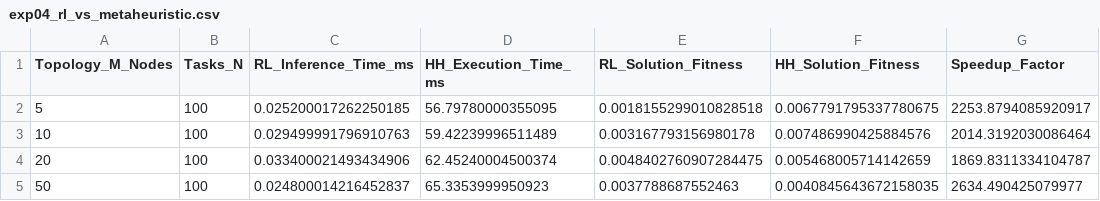
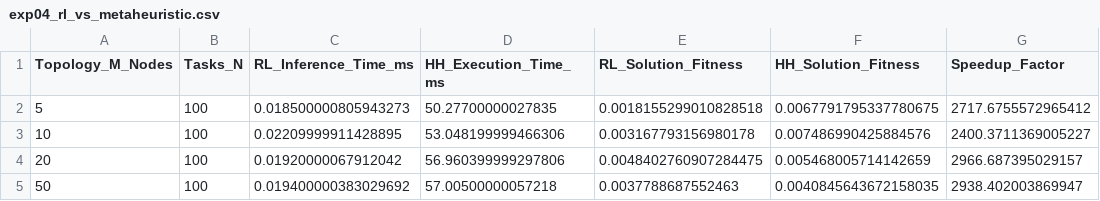
Before and after one commit to 407adi/ML-Task-Scheduler, a CSV file: results/master_experiments/exp04_rl_vs_metaheuristic.csv, drawn as a sheet.

```diff
--- a/results/master_experiments/exp04_rl_vs_metaheuristic.csv
+++ b/results/master_experiments/exp04_rl_vs_metaheuristic.csv
@@ -1,5 +1,5 @@
 Topology_M_Nodes,Tasks_N,RL_Inference_Time_ms,HH_Execution_Time_ms,RL_Solution_Fitness,HH_Solution_Fitness,Speedup_Factor
-5,100,0.025200017262250185,56.79780000355095,0.0018155299010828518,0.0067791795337780675,2253.8794085920917
-10,100,0.029499991796910763,59.42239996511489,0.003167793156980178,0.007486990425884576,2014.3192030086464
-20,100,0.033400021493434906,62.45240004500374,0.0048402760907284475,0.005468005714142659,1869.8311334104787
-50,100,0.024800014216452837,65.3353999950923,0.0037788687552463,0.0040845643672158035,2634.490425079977
+5,100,0.018500000805943273,50.27700000027835,0.0018155299010828518,0.0067791795337780675,2717.6755572965412
+10,100,0.02209999911428895,53.048199999466306,0.003167793156980178,0.007486990425884576,2400.3711369005227
+20,100,0.01920000067912042,56.960399999297806,0.0048402760907284475,0.005468005714142659,2966.687395029157
+50,100,0.019400000383029692,57.00500000057218,0.0037788687552463,0.0040845643672158035,2938.402003869947
```
Also changed, not shown: results/master_experiments/exp01_statistical_convergence.csv, results/master_experiments/exp03_throughput_scalability.csv, 31 other files.
